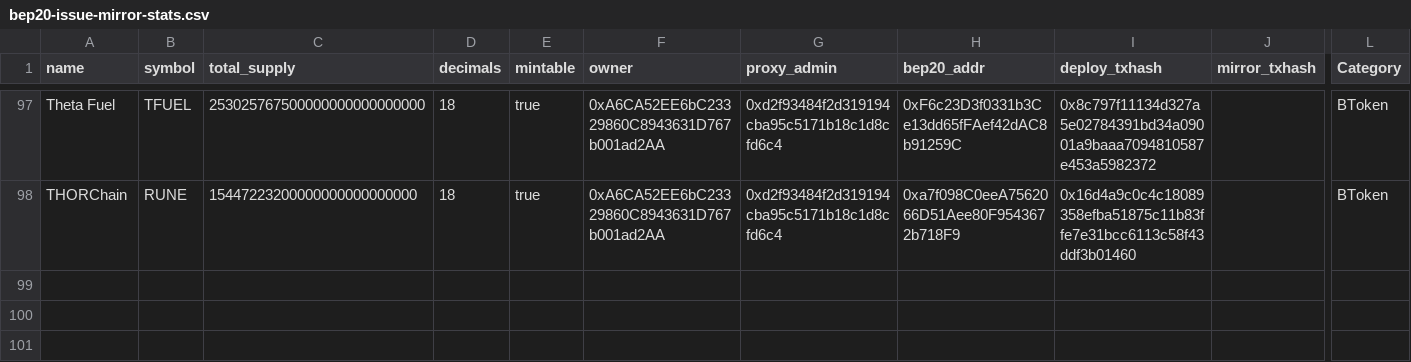
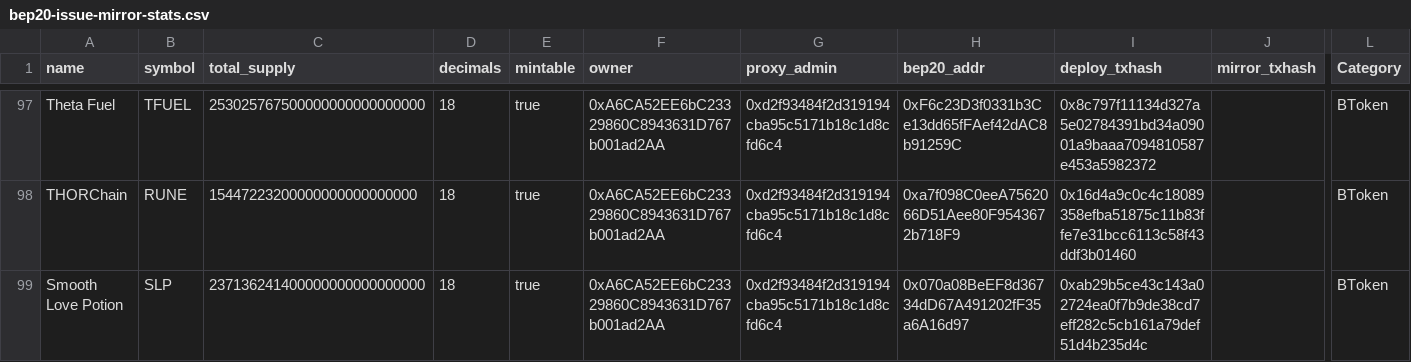
Before and after one commit to bnb-chain/bep20-issue-mirror-stats, a CSV file: bep20-issue-mirror-stats.csv, drawn as a sheet; only a part is shown, gaps mark what is left out; rows hold the shown columns only; the diff names each change by its address in the sheet, - before the commit and + after, or states it on an @@ line.

Commit message:
update stats

```diff
--- a/bep20-issue-mirror-stats.csv
+++ b/bep20-issue-mirror-stats.csv
+row 99: Smooth Love Potion | SLP | 237136241400000000000000000 | 18 | true | 0xA6CA52EE6bC23329860C8943631D767b001ad2AA | 0xd2f93484f2d319194cba95c5171b18c1d8cfd6c4 | 0x070a08BeEF8d36734dD67A491202fF35a6A16d97 | 0xab29b5ce43c143a02724ea0f7b9de38cd7eff282c5cb161a79def51d4b235d4c |  | BToken
```
